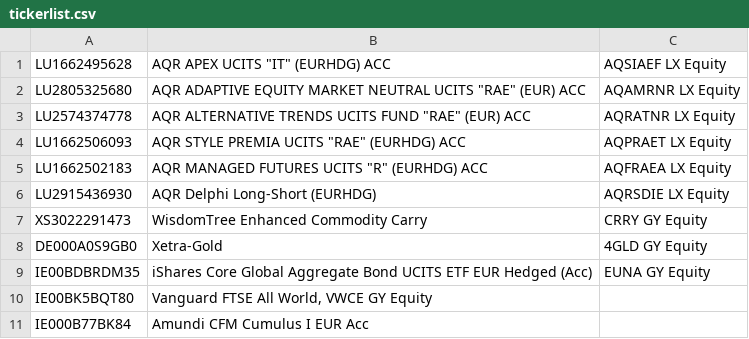
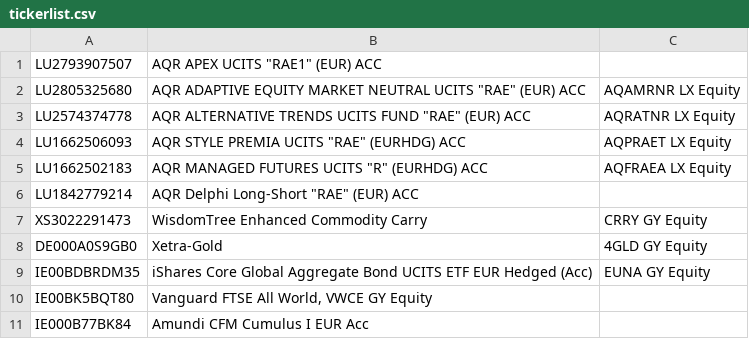
Before and after one commit to henningcodes/fund-comparison, a CSV file: tickerlist.csv, drawn as a sheet.

```diff
--- a/tickerlist.csv
+++ b/tickerlist.csv
@@ -1,2 +1,2 @@
-LU1662495628;AQR APEX UCITS "IT" (EURHDG) ACC;AQSIAEF LX Equity
+LU2793907507;AQR APEX UCITS "RAE1" (EUR) ACC;
 LU2805325680;AQR ADAPTIVE EQUITY MARKET NEUTRAL UCITS "RAE" (EUR) ACC;AQAMRNR LX Equity
@@ -5,3 +5,3 @@ LU1662506093;AQR STYLE PREMIA UCITS "RAE" (EURHDG) ACC;AQPRAET LX Equity
 LU1662502183;AQR MANAGED FUTURES UCITS "R" (EURHDG) ACC;AQFRAEA LX Equity
-LU2915436930;AQR Delphi Long-Short (EURHDG);AQRSDIE LX Equity
+LU1842779214;AQR Delphi Long-Short "RAE" (EUR) ACC;
 XS3022291473;WisdomTree Enhanced Commodity Carry;CRRY GY Equity
```
Also changed, not shown: 1 other file.
